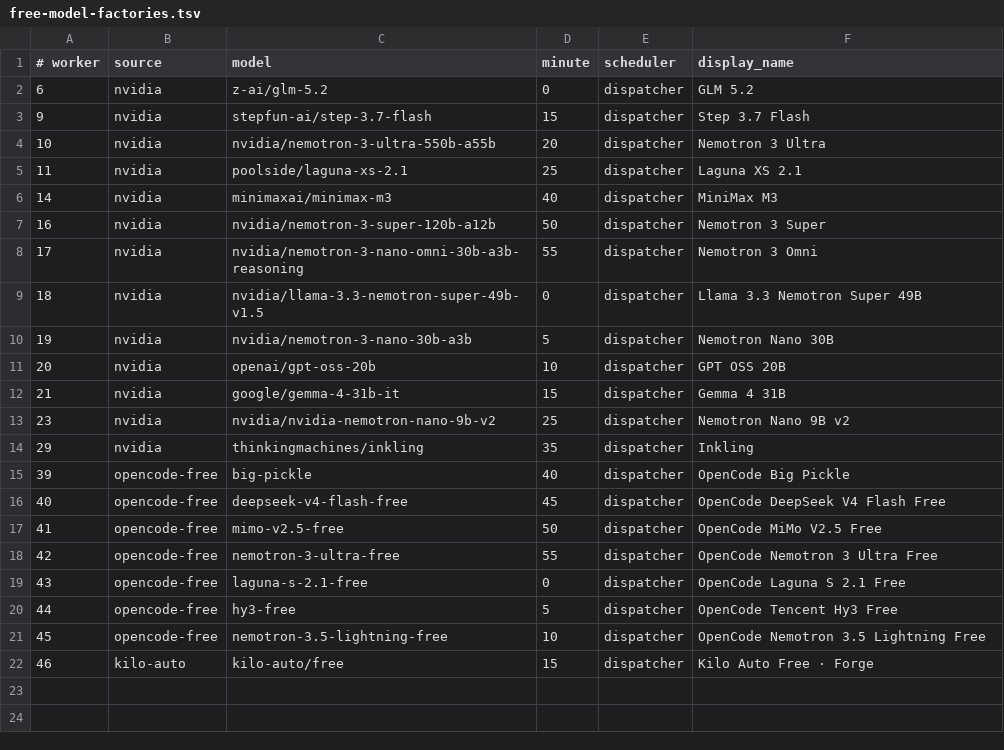
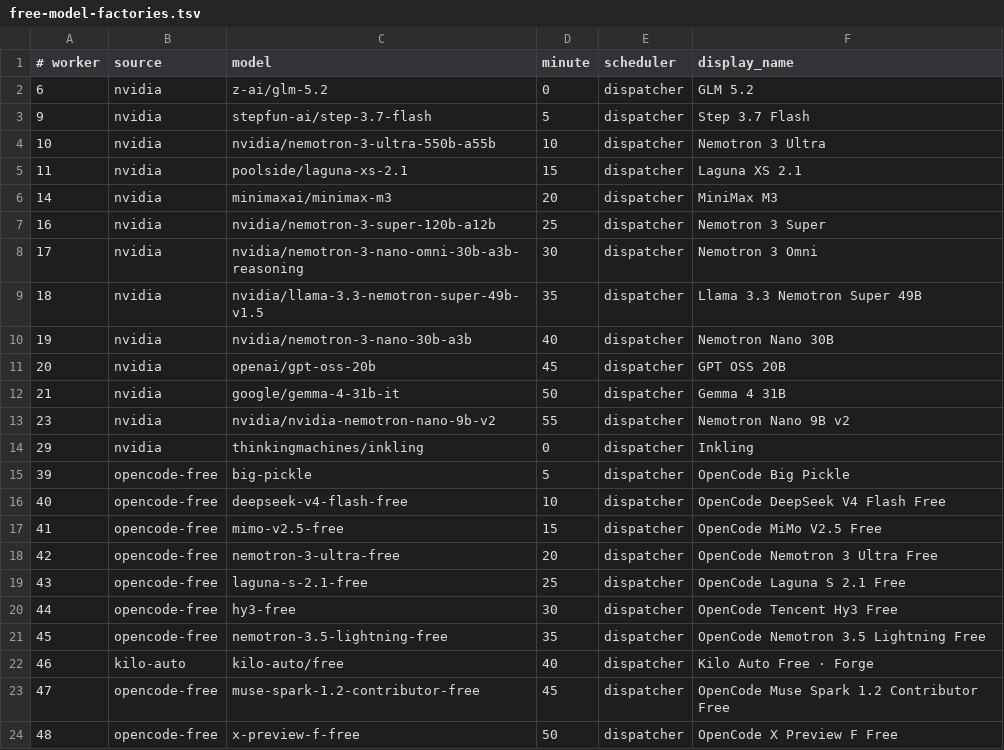
Before and after one commit to JoshCLWren/comic-pile, a TSV file: .github/free-model-factories.tsv, drawn as a sheet.

Commit message:
Add OpenCode free lanes 47 and 48 and repair factory config validator
Add two verified OpenCode Zen free models to the fixed-model roster:
Factory 47 (muse-spark-1.2-contributor-free) and Factory 48
(x-preview-f-free). Rebalance lane minutes onto the deterministic
staggered schedule, which also restores the missing :30 slot left by
the earlier six-lane prune.

Extend the fixed-model worker range from 46 to 48 across the owner
label regexes (factory_work_policy, factory-review-controller,
factory-work-controller), dispatcher lease recovery and owner_pattern,
issue label reconciler, and factory-visibility owner mapping.

Repair validate-free-model-factories.py, which had been failing since
the six-lane prune: align roster counts with the current manifest,
target the renamed canonical dispatcher, match its cron format, drop
the removed watchdog reference and stale exact-head-ready-handoff
worker assertion, and gate discovery/classifier/playwright invariants
on file existence so they resume automatically when those files return.

Fix two stale tests in test_factory_review_controller.py that still
expected the paused Actions-freeze schedules and banned the gh pr
checks --help capability probe while permitting inline gate evaluation.

```diff
--- a/.github/free-model-factories.tsv
+++ b/.github/free-model-factories.tsv
@@ -2,21 +2,23 @@
 6	nvidia	z-ai/glm-5.2	0	dispatcher	GLM 5.2
-9	nvidia	stepfun-ai/step-3.7-flash	15	dispatcher	Step 3.7 Flash
-10	nvidia	nvidia/nemotron-3-ultra-550b-a55b	20	dispatcher	Nemotron 3 Ultra
-11	nvidia	poolside/laguna-xs-2.1	25	dispatcher	Laguna XS 2.1
-14	nvidia	minimaxai/minimax-m3	40	dispatcher	MiniMax M3
-16	nvidia	nvidia/nemotron-3-super-120b-a12b	50	dispatcher	Nemotron 3 Super
-17	nvidia	nvidia/nemotron-3-nano-omni-30b-a3b-reasoning	55	dispatcher	Nemotron 3 Omni
-18	nvidia	nvidia/llama-3.3-nemotron-super-49b-v1.5	0	dispatcher	Llama 3.3 Nemotron Super 49B
-19	nvidia	nvidia/nemotron-3-nano-30b-a3b	5	dispatcher	Nemotron Nano 30B
-20	nvidia	openai/gpt-oss-20b	10	dispatcher	GPT OSS 20B
-21	nvidia	google/gemma-4-31b-it	15	dispatcher	Gemma 4 31B
-23	nvidia	nvidia/nvidia-nemotron-nano-9b-v2	25	dispatcher	Nemotron Nano 9B v2
-29	nvidia	thinkingmachines/inkling	35	dispatcher	Inkling
-39	opencode-free	big-pickle	40	dispatcher	OpenCode Big Pickle
-40	opencode-free	deepseek-v4-flash-free	45	dispatcher	OpenCode DeepSeek V4 Flash Free
-41	opencode-free	mimo-v2.5-free	50	dispatcher	OpenCode MiMo V2.5 Free
-42	opencode-free	nemotron-3-ultra-free	55	dispatcher	OpenCode Nemotron 3 Ultra Free
-43	opencode-free	laguna-s-2.1-free	0	dispatcher	OpenCode Laguna S 2.1 Free
-44	opencode-free	hy3-free	5	dispatcher	OpenCode Tencent Hy3 Free
-45	opencode-free	nemotron-3.5-lightning-free	10	dispatcher	OpenCode Nemotron 3.5 Lightning Free
-46	kilo-auto	kilo-auto/free	15	dispatcher	Kilo Auto Free · Forge
+9	nvidia	stepfun-ai/step-3.7-flash	5	dispatcher	Step 3.7 Flash
+10	nvidia	nvidia/nemotron-3-ultra-550b-a55b	10	dispatcher	Nemotron 3 Ultra
+11	nvidia	poolside/laguna-xs-2.1	15	dispatcher	Laguna XS 2.1
+14	nvidia	minimaxai/minimax-m3	20	dispatcher	MiniMax M3
+16	nvidia	nvidia/nemotron-3-super-120b-a12b	25	dispatcher	Nemotron 3 Super
+17	nvidia	nvidia/nemotron-3-nano-omni-30b-a3b-reasoning	30	dispatcher	Nemotron 3 Omni
+18	nvidia	nvidia/llama-3.3-nemotron-super-49b-v1.5	35	dispatcher	Llama 3.3 Nemotron Super 49B
+19	nvidia	nvidia/nemotron-3-nano-30b-a3b	40	dispatcher	Nemotron Nano 30B
+20	nvidia	openai/gpt-oss-20b	45	dispatcher	GPT OSS 20B
+21	nvidia	google/gemma-4-31b-it	50	dispatcher	Gemma 4 31B
+23	nvidia	nvidia/nvidia-nemotron-nano-9b-v2	55	dispatcher	Nemotron Nano 9B v2
+29	nvidia	thinkingmachines/inkling	0	dispatcher	Inkling
+39	opencode-free	big-pickle	5	dispatcher	OpenCode Big Pickle
+40	opencode-free	deepseek-v4-flash-free	10	dispatcher	OpenCode DeepSeek V4 Flash Free
+41	opencode-free	mimo-v2.5-free	15	dispatcher	OpenCode MiMo V2.5 Free
+42	opencode-free	nemotron-3-ultra-free	20	dispatcher	OpenCode Nemotron 3 Ultra Free
+43	opencode-free	laguna-s-2.1-free	25	dispatcher	OpenCode Laguna S 2.1 Free
+44	opencode-free	hy3-free	30	dispatcher	OpenCode Tencent Hy3 Free
+45	opencode-free	nemotron-3.5-lightning-free	35	dispatcher	OpenCode Nemotron 3.5 Lightning Free
+46	kilo-auto	kilo-auto/free	40	dispatcher	Kilo Auto Free · Forge
+47	opencode-free	muse-spark-1.2-contributor-free	45	dispatcher	OpenCode Muse Spark 1.2 Contributor Free
+48	opencode-free	x-preview-f-free	50	dispatcher	OpenCode X Preview F Free
```
Also changed, not shown: 9 other files.
